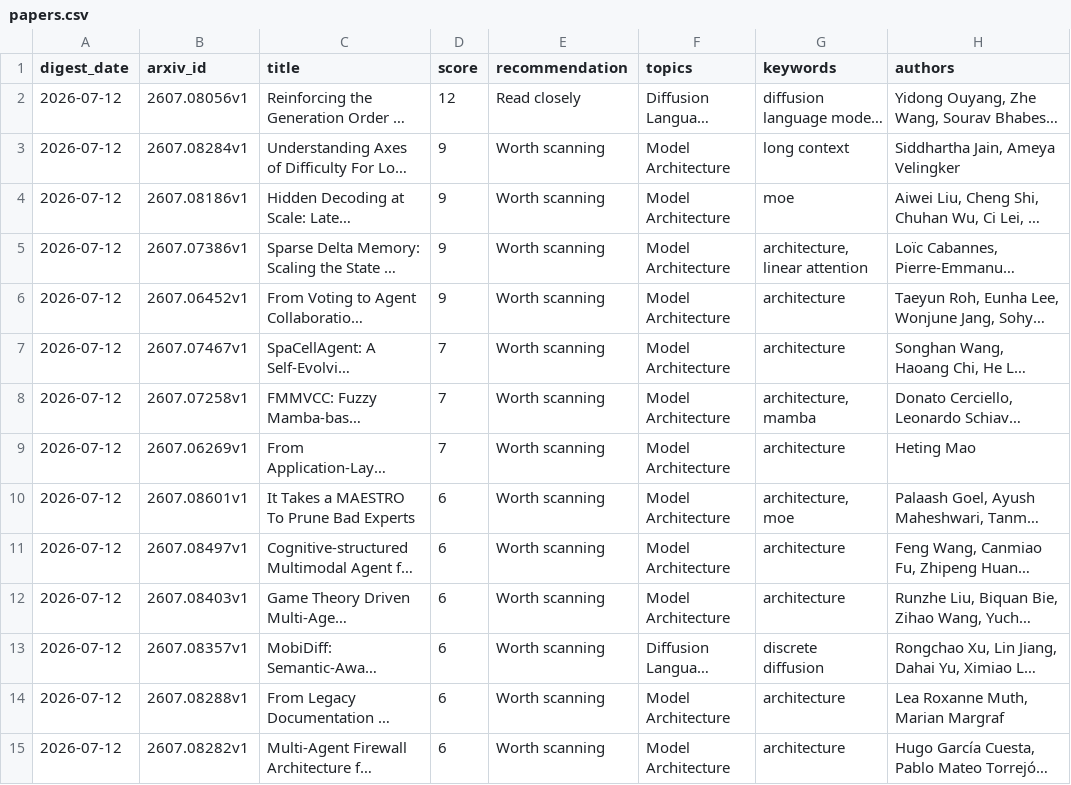
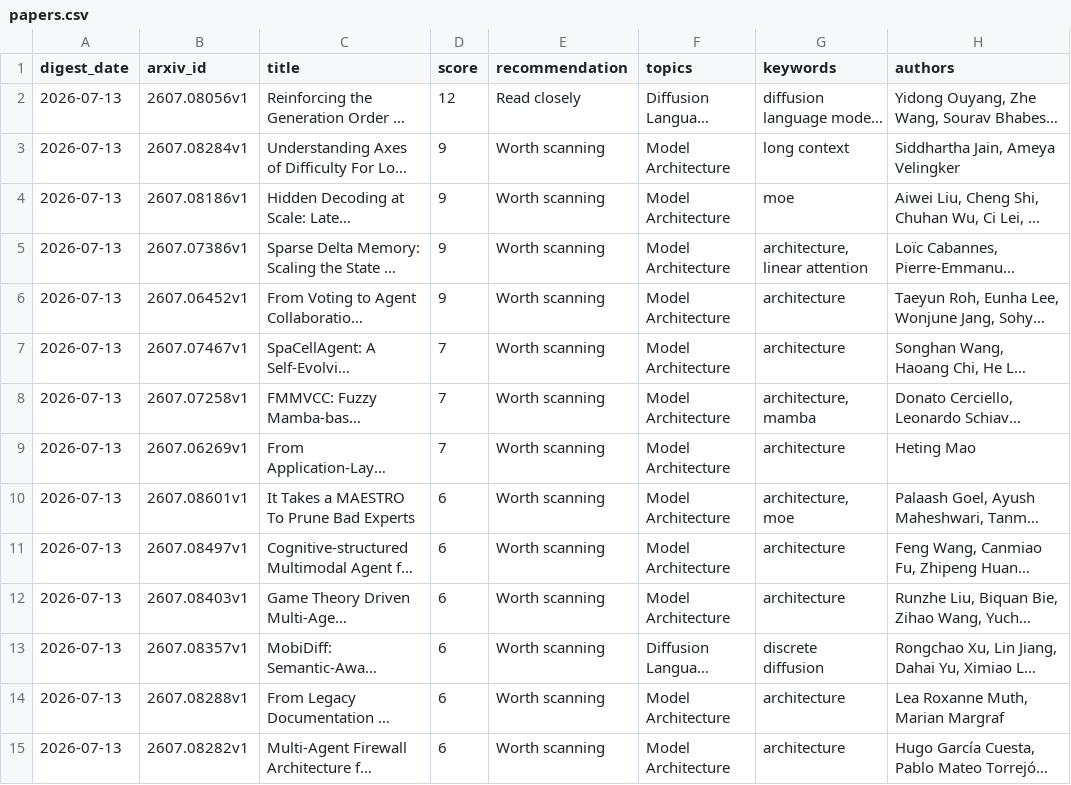
Before and after one commit to Biqing-Qi/arxiv-paper-radar, a CSV file: data/papers.csv, drawn as a sheet; only a part is shown; long unchanged cells end in …; the diff covers the shown part only; the diff names each change by its address in the sheet, - before the commit and + after, or states it on an @@ line.

Commit message:
Update daily arXiv paper radar

```diff
--- a/data/papers.csv
+++ b/data/papers.csv
-A2:A15 (digest_date): 2026-07-12
+A2:A15 (digest_date): 2026-07-13
```
Also changed, not shown: 19 edited cells elsewhere in this file, 5 other files.
